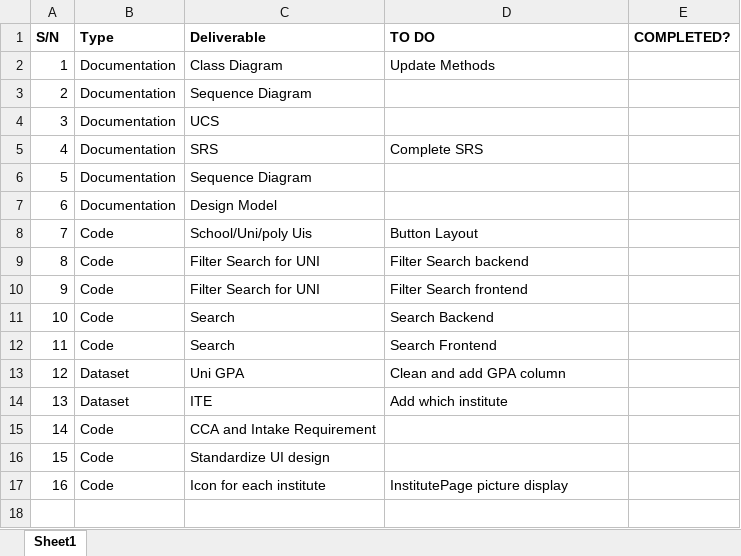
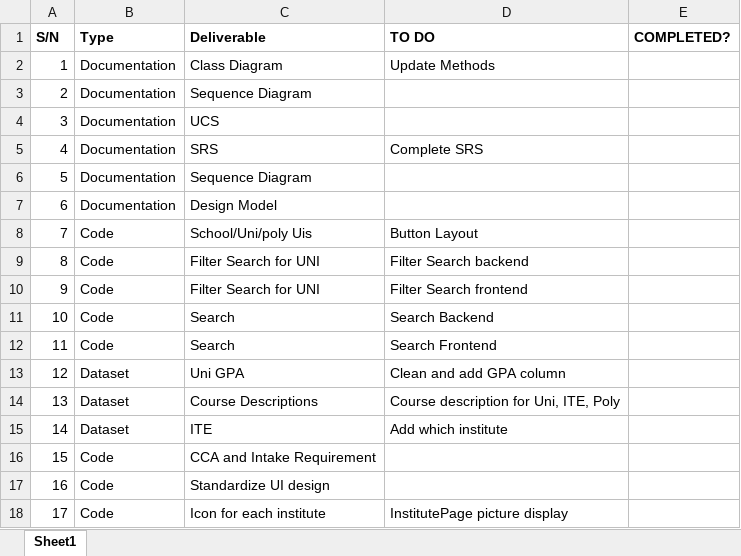
Before and after one commit to terrenceong/TeamNugget, an Excel workbook: Excel workplan.xlsx, sheet Sheet1, drawn as a sheet; values as stored, in another font and other column widths than the file's, no borders; addresses are those after the commit; the diff names each change by its address in the sheet, - before the commit and + after, or states it on an @@ line.

Commit message:
Update excel workplan

```diff
--- a/Excel workplan.xlsx (sheet Sheet1)
+++ b/Excel workplan.xlsx (sheet Sheet1)
+row 14: 13 | Dataset | Course Descriptions | Course description for Uni, ITE, Poly
@@ column A (S/N) renumbered from row 15 down @@
```
